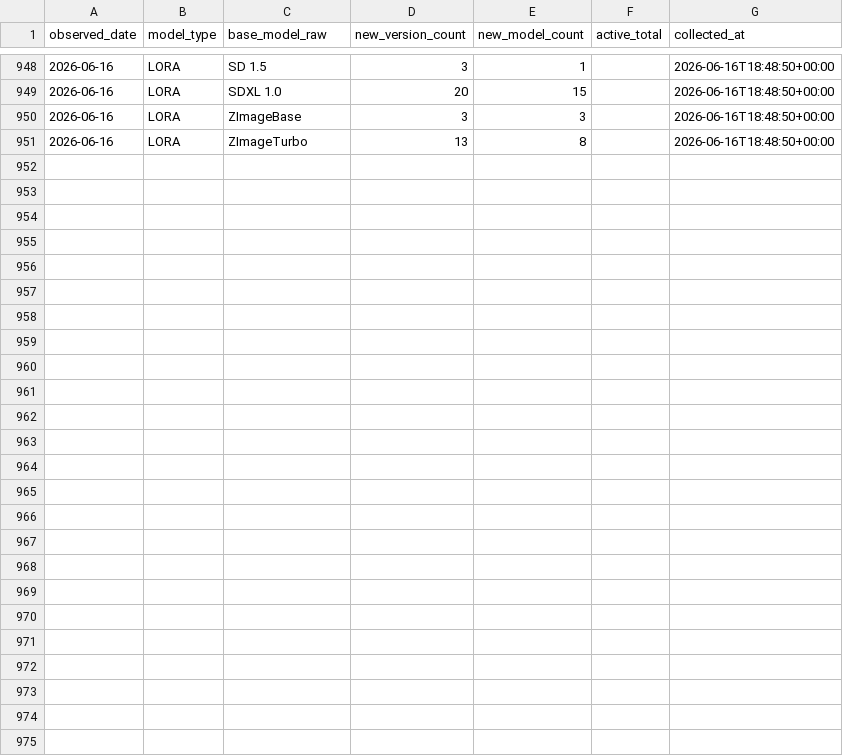
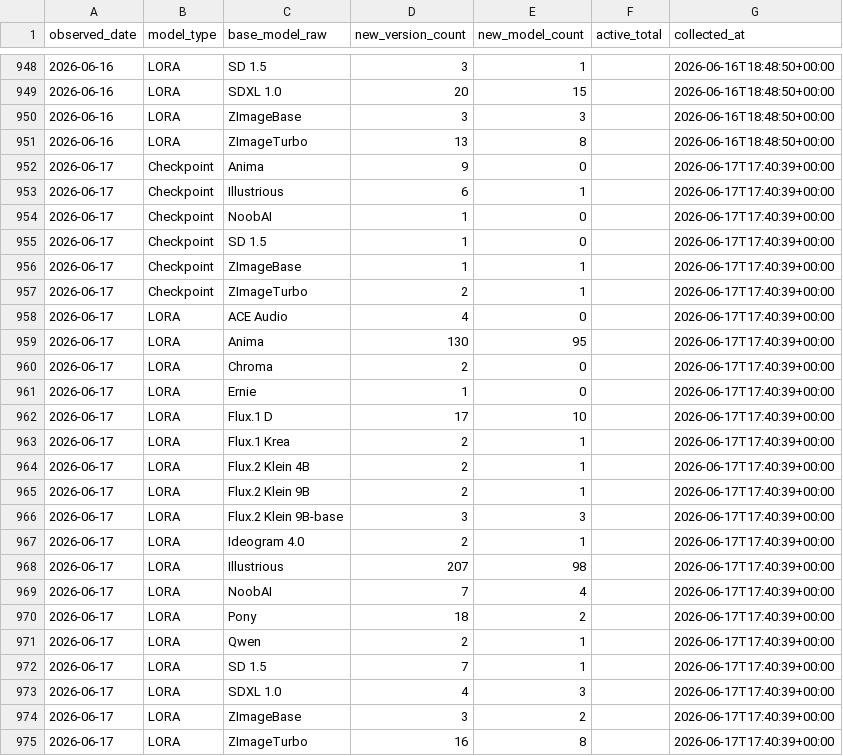
Before and after one commit to Shiba-2-shiba/civiresearch-experimental, a CSV file: data/daily_counts.csv, drawn as a sheet; only a part is shown, gaps mark what is left out.

```diff
--- a/data/daily_counts.csv
+++ b/data/daily_counts.csv
@@ -951 +951,25 @@ observed_date,model_type,base_model_raw,new_version_count,new_model_count,active
 2026-06-16,LORA,ZImageTurbo,13,8,,2026-06-16T18:48:50+00:00
+2026-06-17,Checkpoint,Anima,9,0,,2026-06-17T17:40:39+00:00
+2026-06-17,Checkpoint,Illustrious,6,1,,2026-06-17T17:40:39+00:00
+2026-06-17,Checkpoint,NoobAI,1,0,,2026-06-17T17:40:39+00:00
+2026-06-17,Checkpoint,SD 1.5,1,0,,2026-06-17T17:40:39+00:00
+2026-06-17,Checkpoint,ZImageBase,1,1,,2026-06-17T17:40:39+00:00
+2026-06-17,Checkpoint,ZImageTurbo,2,1,,2026-06-17T17:40:39+00:00
+2026-06-17,LORA,ACE Audio,4,0,,2026-06-17T17:40:39+00:00
+2026-06-17,LORA,Anima,130,95,,2026-06-17T17:40:39+00:00
+2026-06-17,LORA,Chroma,2,0,,2026-06-17T17:40:39+00:00
+2026-06-17,LORA,Ernie,1,0,,2026-06-17T17:40:39+00:00
+2026-06-17,LORA,Flux.1 D,17,10,,2026-06-17T17:40:39+00:00
+2026-06-17,LORA,Flux.1 Krea,2,1,,2026-06-17T17:40:39+00:00
+2026-06-17,LORA,Flux.2 Klein 4B,2,1,,2026-06-17T17:40:39+00:00
+2026-06-17,LORA,Flux.2 Klein 9B,2,1,,2026-06-17T17:40:39+00:00
+2026-06-17,LORA,Flux.2 Klein 9B-base,3,3,,2026-06-17T17:40:39+00:00
+2026-06-17,LORA,Ideogram 4.0,2,1,,2026-06-17T17:40:39+00:00
+2026-06-17,LORA,Illustrious,207,98,,2026-06-17T17:40:39+00:00
+2026-06-17,LORA,NoobAI,7,4,,2026-06-17T17:40:39+00:00
+2026-06-17,LORA,Pony,18,2,,2026-06-17T17:40:39+00:00
+2026-06-17,LORA,Qwen,2,1,,2026-06-17T17:40:39+00:00
+2026-06-17,LORA,SD 1.5,7,1,,2026-06-17T17:40:39+00:00
+2026-06-17,LORA,SDXL 1.0,4,3,,2026-06-17T17:40:39+00:00
+2026-06-17,LORA,ZImageBase,3,2,,2026-06-17T17:40:39+00:00
+2026-06-17,LORA,ZImageTurbo,16,8,,2026-06-17T17:40:39+00:00
```
Also changed, not shown: data/exports/base_model_audit.csv, data/exports/monthly_counts.csv, 2 other files.
